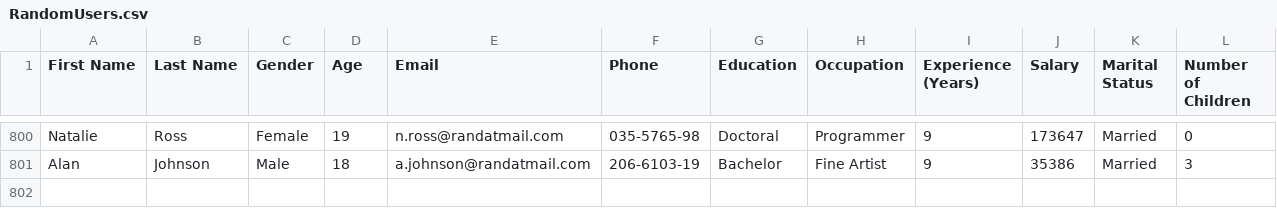
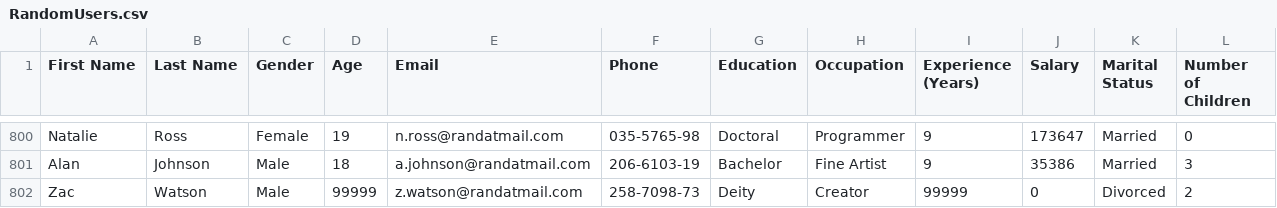
Before and after one commit to Unbansheee/SocialMediaTycoon, a CSV file: Assets/Resources/RandomUsers.csv, drawn as a sheet; only a part is shown, gaps mark what is left out.

Commit message:
A very innocent commit

```diff
--- a/Assets/Resources/RandomUsers.csv
+++ b/Assets/Resources/RandomUsers.csv
@@ -801 +801,2 @@ Natalie,Ross,Female,19,n.ross@randatmail.com,035-5765-98,Doctoral,Programmer,9,1
 Alan,Johnson,Male,18,a.johnson@randatmail.com,206-6103-19,Bachelor,Fine Artist,9,35386,Married,3
+Zac,Watson,Male,99999,z.watson@randatmail.com,258-7098-73,Deity,Creator,99999,0,Divorced,2
```
